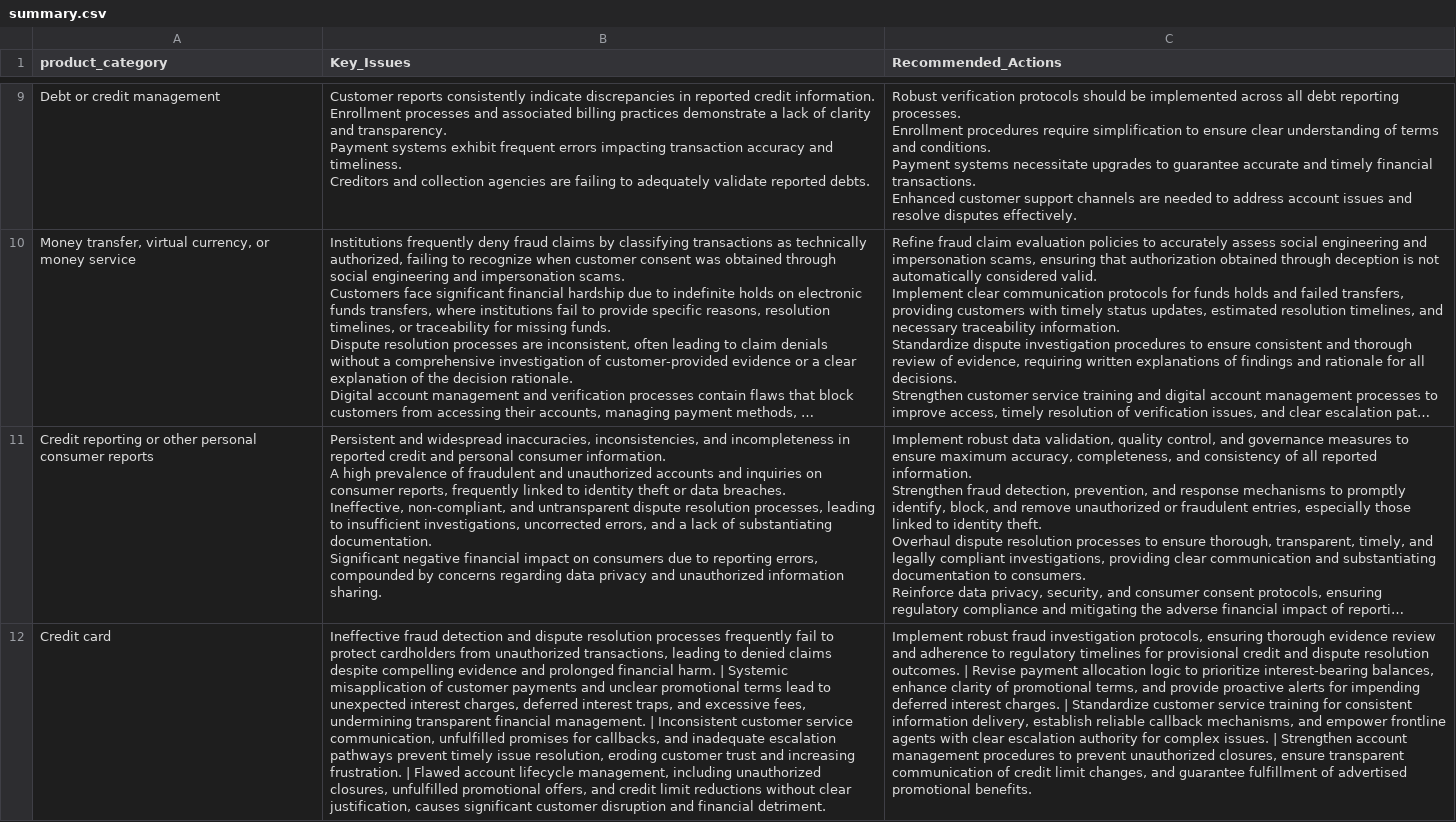
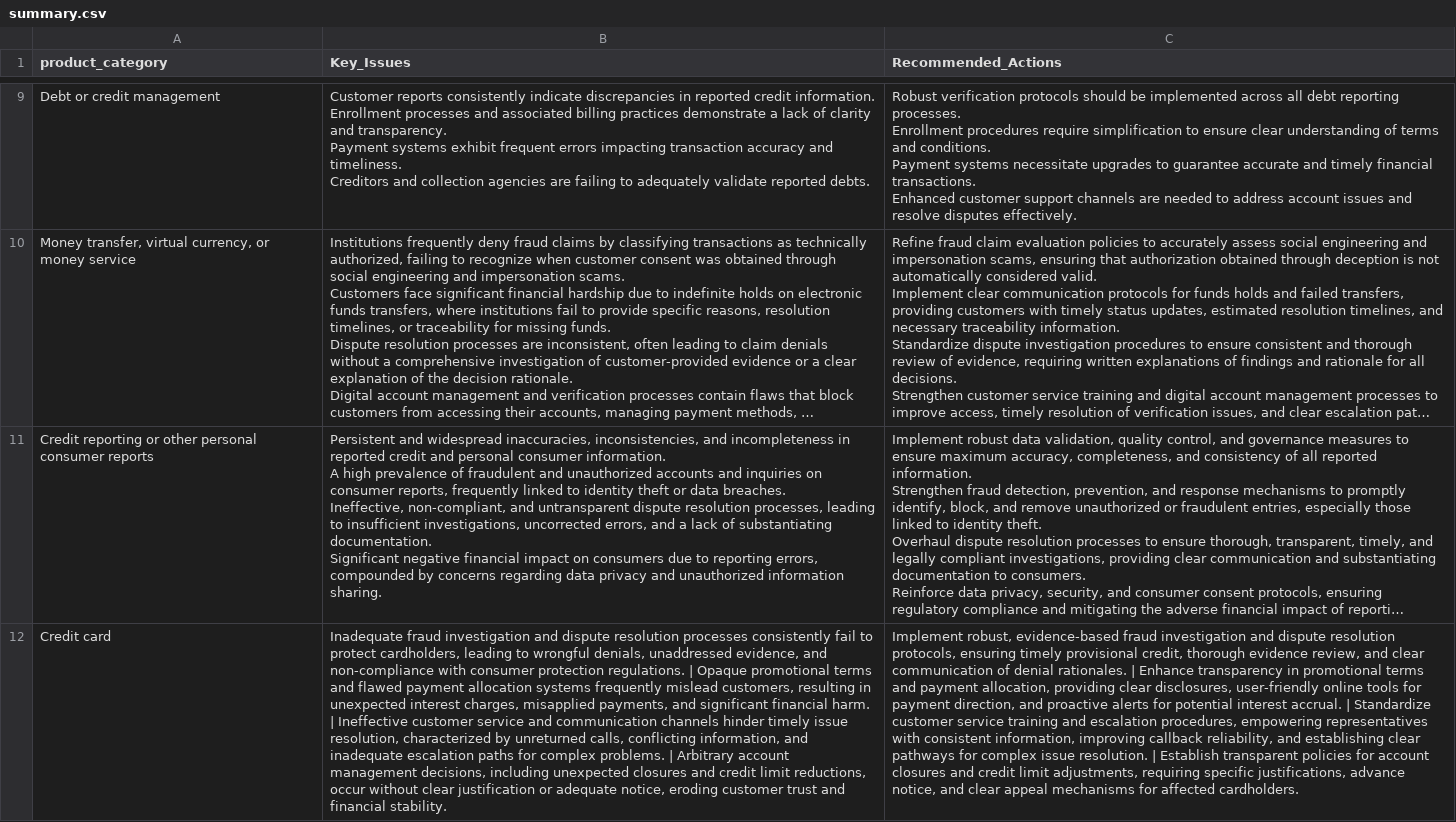
Before and after one commit to anurag-p15/complaint-analytics-platform, a CSV file: backend/complaints/app/data/summary.csv, drawn as a sheet; only a part is shown, gaps mark what is left out; long unchanged cells end in …; the diff names each change by its address in the sheet, - before the commit and + after, or states it on an @@ line.

```diff
--- a/backend/complaints/app/data/summary.csv
+++ b/backend/complaints/app/data/summary.csv
-B12 (Key_Issues): Ineffective fraud detection and dispute resolution processes frequently fail to protect cardholders from unauthorized transactions, leading to denied claims despite compelling evidence and prolonged financial harm. | Systemic misapplication of customer payments and unclear promotional terms lead to unexpected interest charges, deferred interest traps, and excessive fees, undermining transparent financial management. | Inconsistent customer service communication, unfulfilled promises for callbacks, and inadequate escalation pathways prevent timely issue resolution, eroding customer trust and increasing frustration. | Flawed account lifecycle management, including unauthorized closures, unfulfilled promotional offers, and credit limit reductions without clear justification, causes significant customer disruption and financial detriment.
+B12 (Key_Issues): Inadequate fraud investigation and dispute resolution processes consistently fail to protect cardholders, leading to wrongful denials, unaddressed evidence, and non-compliance with consumer protection regulations. | Opaque promotional terms and flawed payment allocation systems frequently mislead customers, resulting in unexpected interest charges, misapplied payments, and significant financial harm. | Ineffective customer service and communication channels hinder timely issue resolution, characterized by unreturned calls, conflicting information, and inadequate escalation paths for complex problems. | Arbitrary account management decisions, including unexpected closures and credit limit reductions, occur without clear justification or adequate notice, eroding customer trust and financial stability.
-C12 (Recommended_Actions): Implement robust fraud investigation protocols, ensuring thorough evidence review and adherence to regulatory timelines for provisional credit and dispute resolution outcomes. | Revise payment allocation logic to prioritize interest-bearing balances, enhance clarity of promotional terms, and provide proactive alerts for impending deferred interest charges. | Standardize customer service training for consistent information delivery, establish reliable callback mechanisms, and empower frontline agents with clear escalation authority for complex issues. | Strengthen account management procedures to prevent unauthorized closures, ensure transparent communication of credit limit changes, and guarantee fulfillment of advertised promotional benefits.
+C12 (Recommended_Actions): Implement robust, evidence-based fraud investigation and dispute resolution protocols, ensuring timely provisional credit, thorough evidence review, and clear communication of denial rationales. | Enhance transparency in promotional terms and payment allocation, providing clear disclosures, user-friendly online tools for payment direction, and proactive alerts for potential interest accrual. | Standardize customer service training and escalation procedures, empowering representatives with consistent information, improving callback reliability, and establishing clear pathways for complex issue resolution. | Establish transparent policies for account closures and credit limit adjustments, requiring specific justifications, advance notice, and clear appeal mechanisms for affected cardholders.
```
Also changed, not shown: backend/complaints/app/data/consumer.csv, 3 other files.
